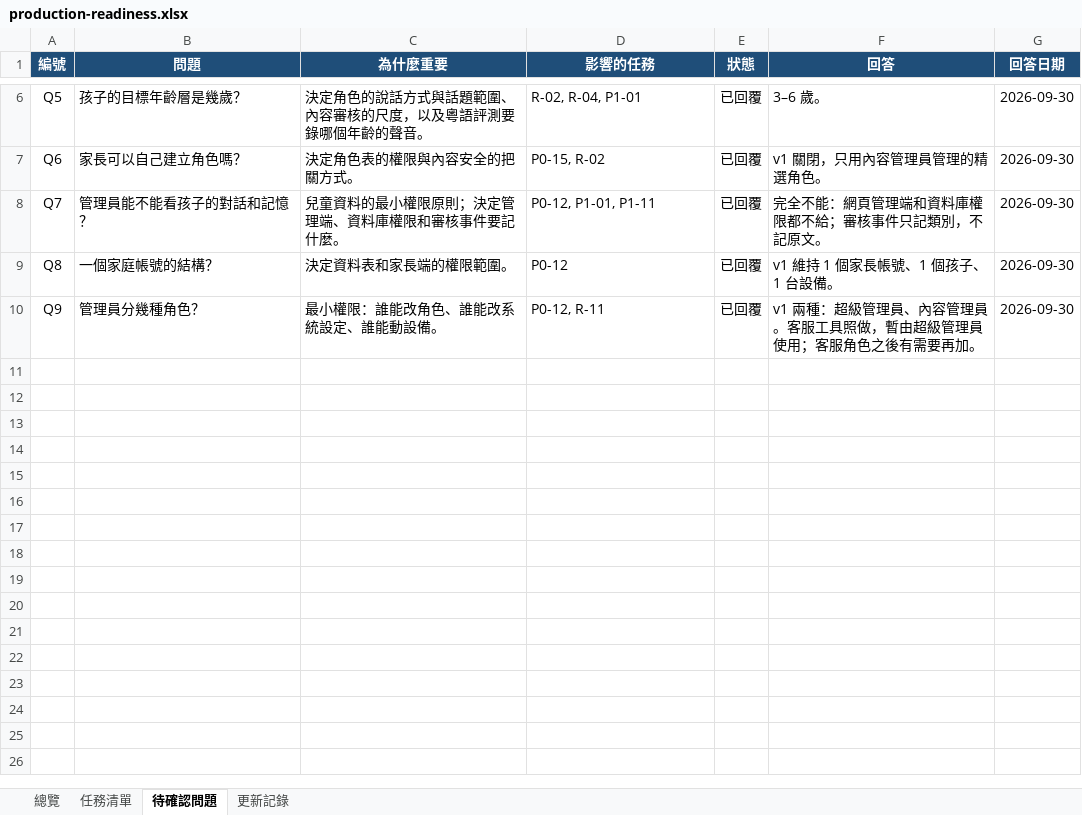
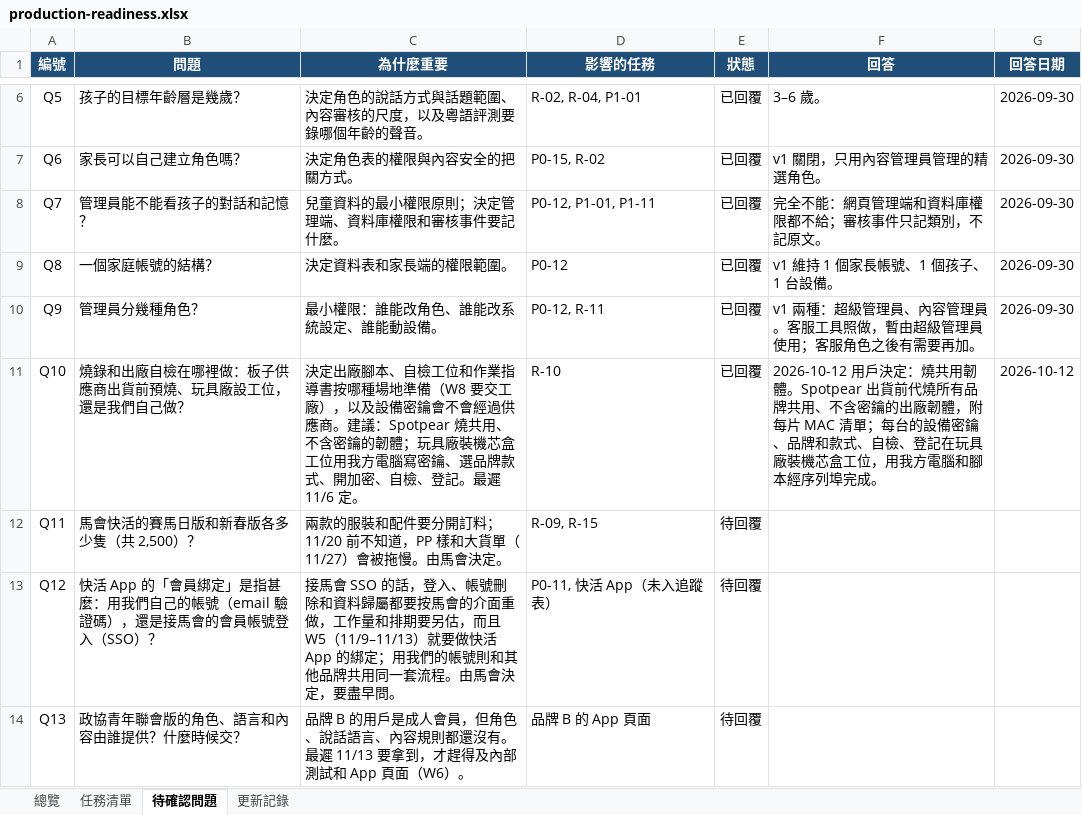
Before and after one commit to jackylee-cpu/ElatoAI, an Excel workbook: docs/production-readiness.xlsx, sheet 待確認問題, drawn as a sheet; only a part is shown, gaps mark what is left out; values as stored, in another font and other column widths than the file's, no borders; conditional formats not drawn; the diff names each change by its address in the sheet, - before the commit and + after, or states it on an @@ line.

```diff
--- a/docs/production-readiness.xlsx (sheet 待確認問題)
+++ b/docs/production-readiness.xlsx (sheet 待確認問題)
+row 11: Q10 | 燒錄和出廠自檢在哪裡做：板子供應商出貨前預燒、玩具廠設工位，還是我們自己做？ | 決定出廠腳本、自檢工位和作業指導書按哪種場地準備（W8 要交工廠），以及設備密鑰會不會經過供應商。建議：Spotpear 燒共用、不含密鑰的韌體；玩具廠裝機芯盒工位用我方電腦寫密鑰、選品牌款式、開加密、自檢、登記。最遲 11/6 定。 | R-10 | 已回覆 | 2026-10-12 用戶決定：燒共用韌體。Spotpear 出貨前代燒所有品牌共用、不含密鑰的出廠韌體，附每片 MAC 清單；每台的設備密鑰、品牌和款式、自檢、登記在玩具廠裝機芯盒工位，用我方電腦和腳本經序列埠完成。 | 2026-10-12
+row 12: Q11 | 馬會快活的賽馬日版和新春版各多少隻（共 2,500）？ | 兩款的服裝和配件要分開訂料；11/20 前不知道，PP 樣和大貨單（11/27）會被拖慢。由馬會決定。 | R-09, R-15 | 待回覆
+row 13: Q12 | 快活 App 的「會員綁定」是指甚麼：用我們自己的帳號（email 驗證碼），還是接馬會的會員帳號登入（SSO）？ | 接馬會 SSO 的話，登入、帳號刪除和資料歸屬都要按馬會的介面重做，工作量和排期要另估，而且 W5（11/9–11/13）就要做快活 App 的綁定；用我們的帳號則和其他品牌共用同一套流程。由馬會決定，要盡早問。 | P0-11, 快活 App（未入追蹤表） | 待回覆
+row 14: Q13 | 政協青年聯會版的角色、語言和內容由誰提供？什麼時候交？ | 品牌 B 的用戶是成人會員，但角色、說話語言、內容規則都還沒有。最遲 11/13 要拿到，才趕得及內部測試和 App 頁面（W6）。 | 品牌 B 的 App 頁面 | 待回覆
```
Also changed, not shown: sheet 更新記錄, sheet 任務清單, sheet 總覽.
